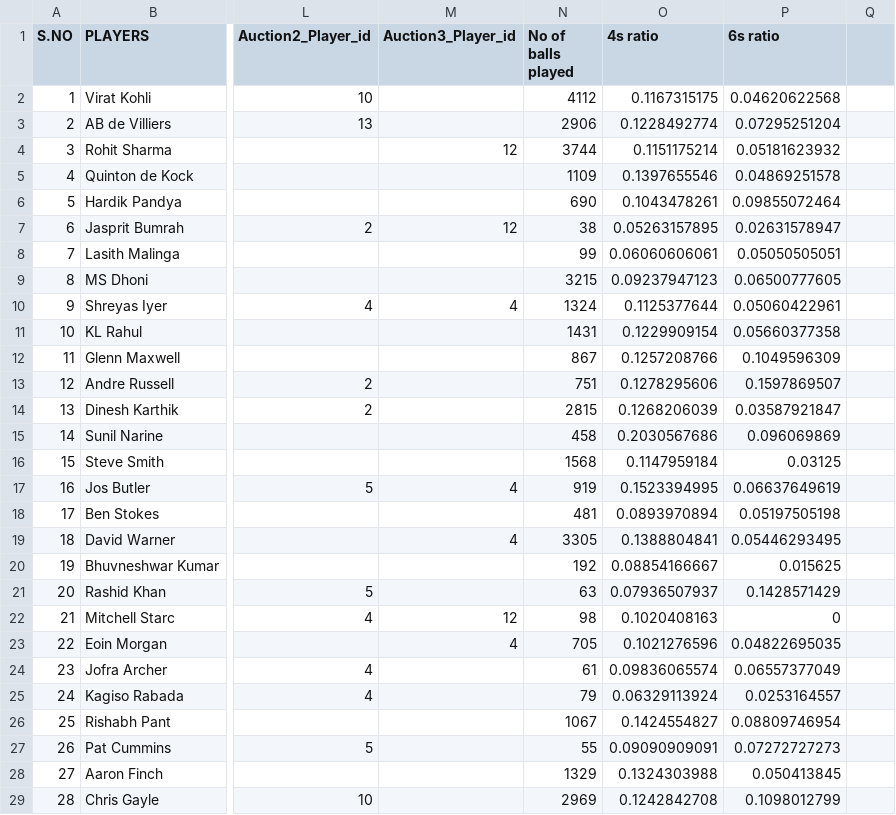
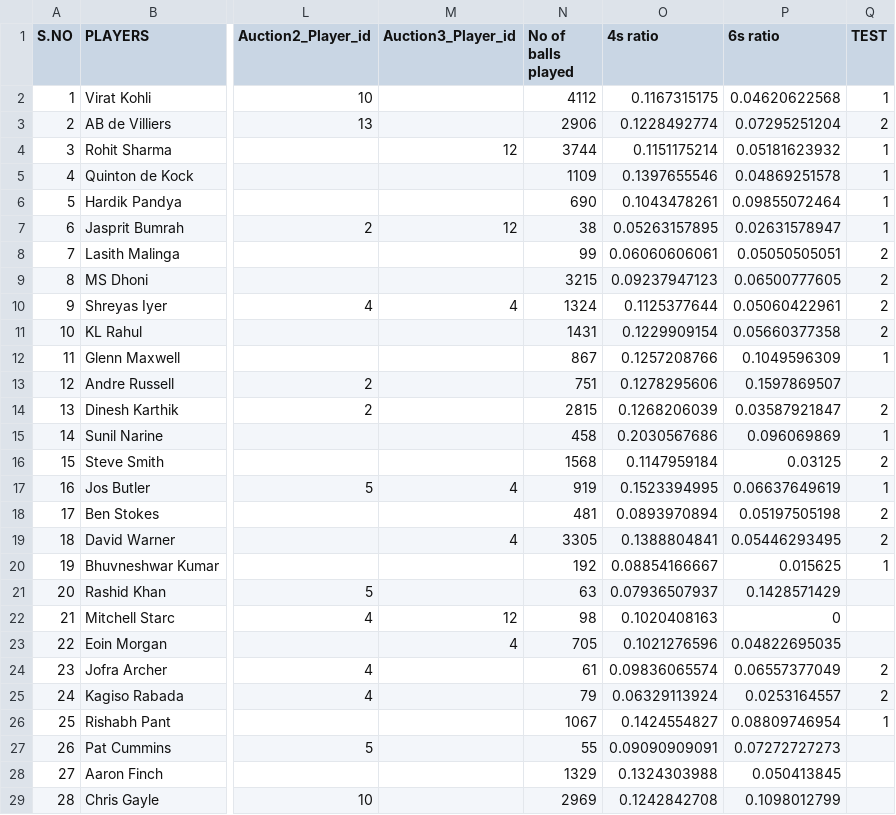
Before and after one commit to gvsairahul/4vs4simulator, a CSV file: Teams/Master_data_sheet.csv, drawn as a sheet; only a part is shown, gaps mark what is left out; the diff names each change by its address in the sheet, - before the commit and + after, or states it on an @@ line.

```diff
--- a/Teams/Master_data_sheet.csv
+++ b/Teams/Master_data_sheet.csv
-Q1: (empty)
+Q1: TEST
-Q2 (TEST): (empty)
+Q2 (TEST): 1
-Q3 (TEST): (empty)
+Q3 (TEST): 2
-Q4:Q7 (TEST): (empty)
+Q4:Q7 (TEST): 1
-Q8:Q11 (TEST): (empty)
+Q8:Q11 (TEST): 2
-Q12 (TEST): (empty)
+Q12 (TEST): 1
-Q14 (TEST): (empty)
+Q14 (TEST): 2
-Q15 (TEST): (empty)
+Q15 (TEST): 1
-Q16 (TEST): (empty)
+Q16 (TEST): 2
-Q17 (TEST): (empty)
+Q17 (TEST): 1
-Q18:Q19 (TEST): (empty)
+Q18:Q19 (TEST): 2
-Q20 (TEST): (empty)
+Q20 (TEST): 1
-Q24:Q25 (TEST): (empty)
+Q24:Q25 (TEST): 2
-Q26 (TEST): (empty)
+Q26 (TEST): 1
```
Also changed, not shown: 4 other files.
